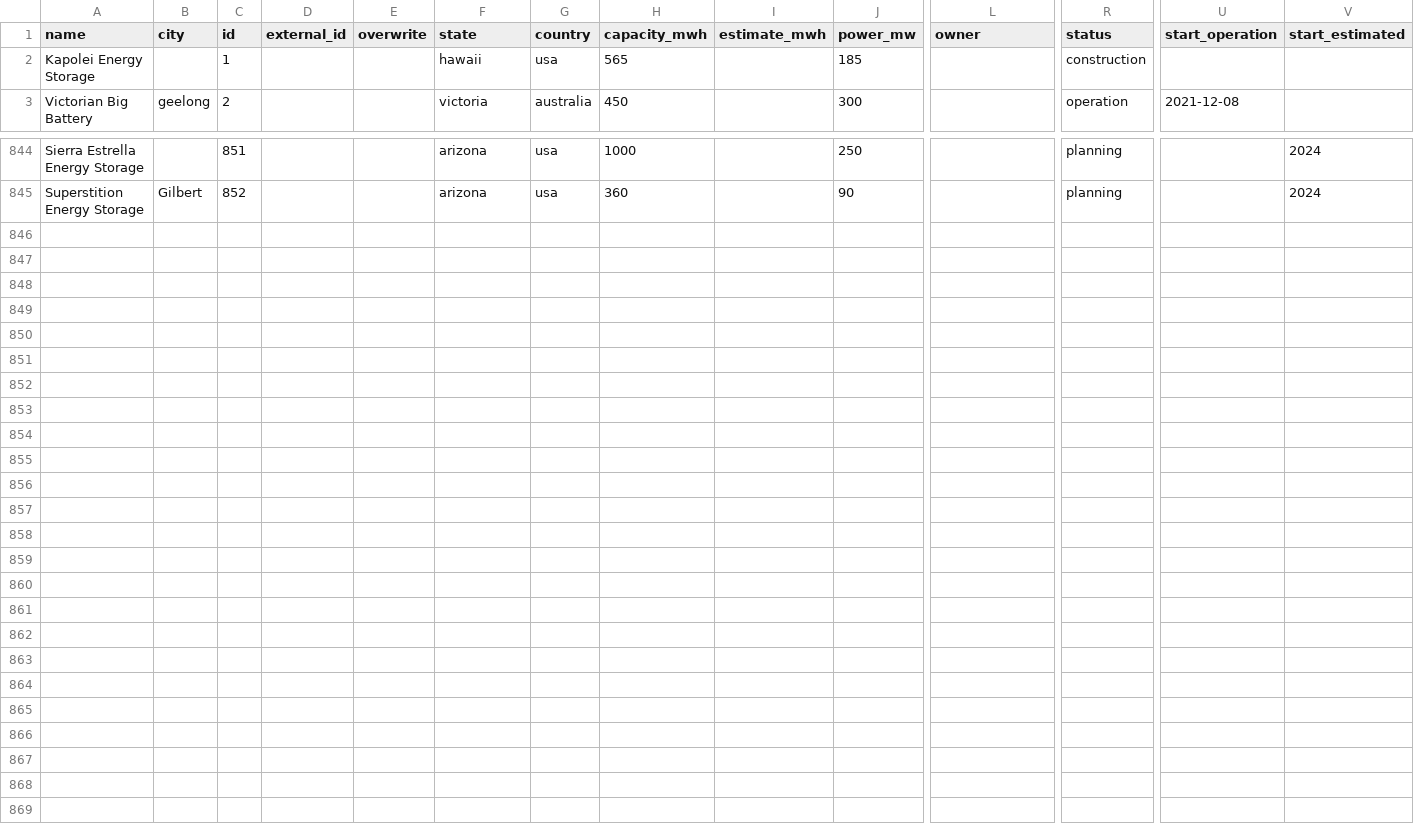
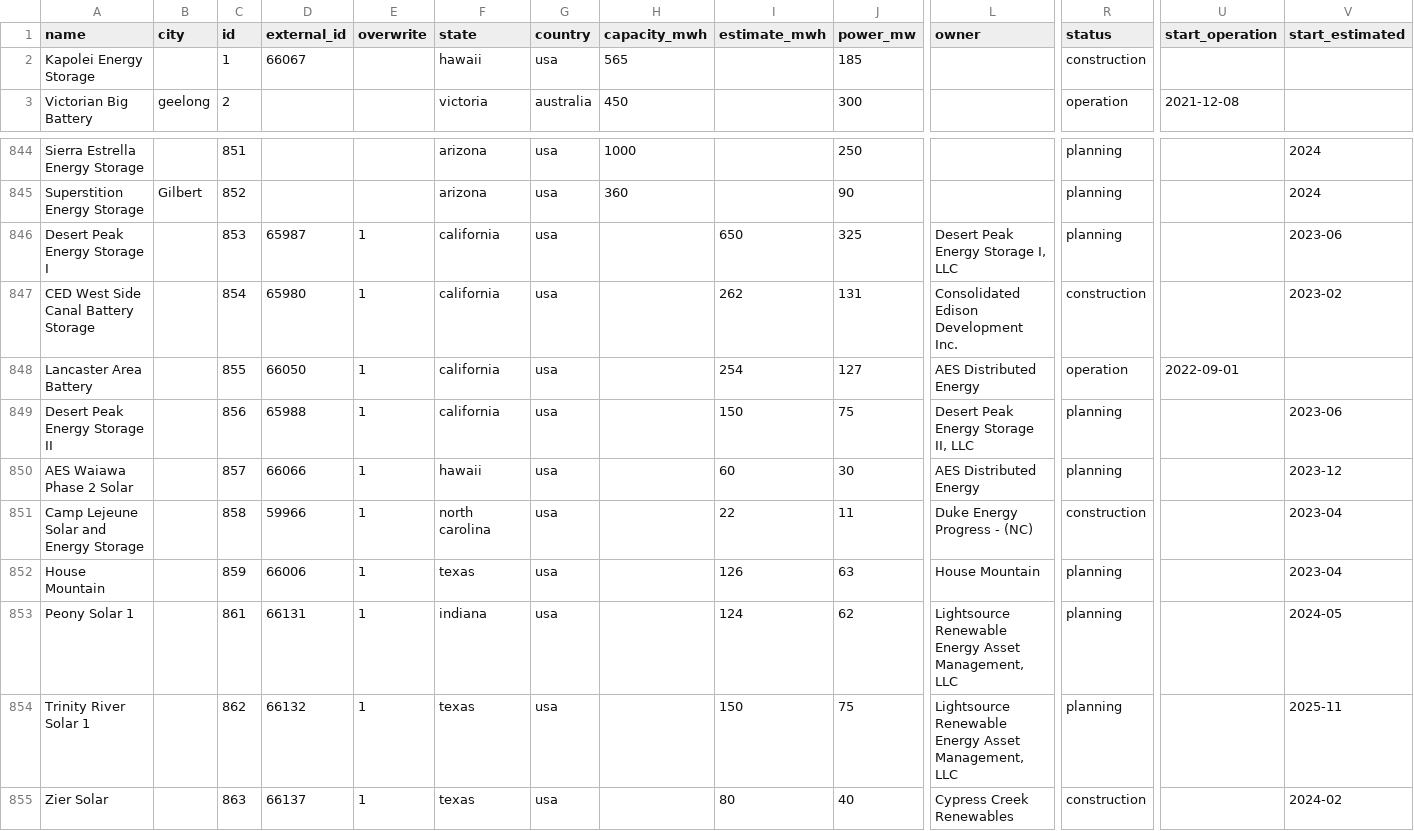
Before and after one commit to lorenz-g/tesla-megapack-tracker, a CSV file: projects.csv, drawn as a sheet; only a part is shown, gaps mark what is left out; rows hold the shown columns only; the diff names each change by its address in the sheet, - before the commit and + after, or states it on an @@ line.

Commit message:
add new eia reports

```diff
--- a/projects.csv
+++ b/projects.csv
-D2 (external_id): (empty)
+D2 (external_id): 66067
+row 846: Desert Peak Energy Storage I |  | 853 | 65987 | 1 | california | usa |  | 650 | 325 | Desert Peak Energy Storage I, LLC | planning |  | 2023-06
+row 847: CED West Side Canal Battery Storage |  | 854 | 65980 | 1 | california | usa |  | 262 | 131 | Consolidated Edison Development Inc. | construction |  | 2023-02
+row 848: Lancaster Area Battery |  | 855 | 66050 | 1 | california | usa |  | 254 | 127 | AES Distributed Energy | operation | 2022-09-01
+row 849: Desert Peak Energy Storage II |  | 856 | 65988 | 1 | california | usa |  | 150 | 75 | Desert Peak Energy Storage II, LLC | planning |  | 2023-06
+row 850: AES Waiawa Phase 2 Solar |  | 857 | 66066 | 1 | hawaii | usa |  | 60 | 30 | AES Distributed Energy | planning |  | 2023-12
+row 851: Camp Lejeune Solar and Energy Storage |  | 858 | 59966 | 1 | north carolina | usa |  | 22 | 11 | Duke Energy Progress - (NC) | construction |  | 2023-04
+row 852: House Mountain |  | 859 | 66006 | 1 | texas | usa |  | 126 | 63 | House Mountain | planning |  | 2023-04
+row 853: Peony Solar 1 |  | 861 | 66131 | 1 | indiana | usa |  | 124 | 62 | Lightsource Renewable Energy Asset Management, LLC | planning |  | 2024-05
+row 854: Trinity River Solar 1 |  | 862 | 66132 | 1 | texas | usa |  | 150 | 75 | Lightsource Renewable Energy Asset Management, LLC | planning |  | 2025-11
+row 855: Zier Solar |  | 863 | 66137 | 1 | texas | usa |  | 80 | 40 | Cypress Creek Renewables | construction |  | 2024-02
```
